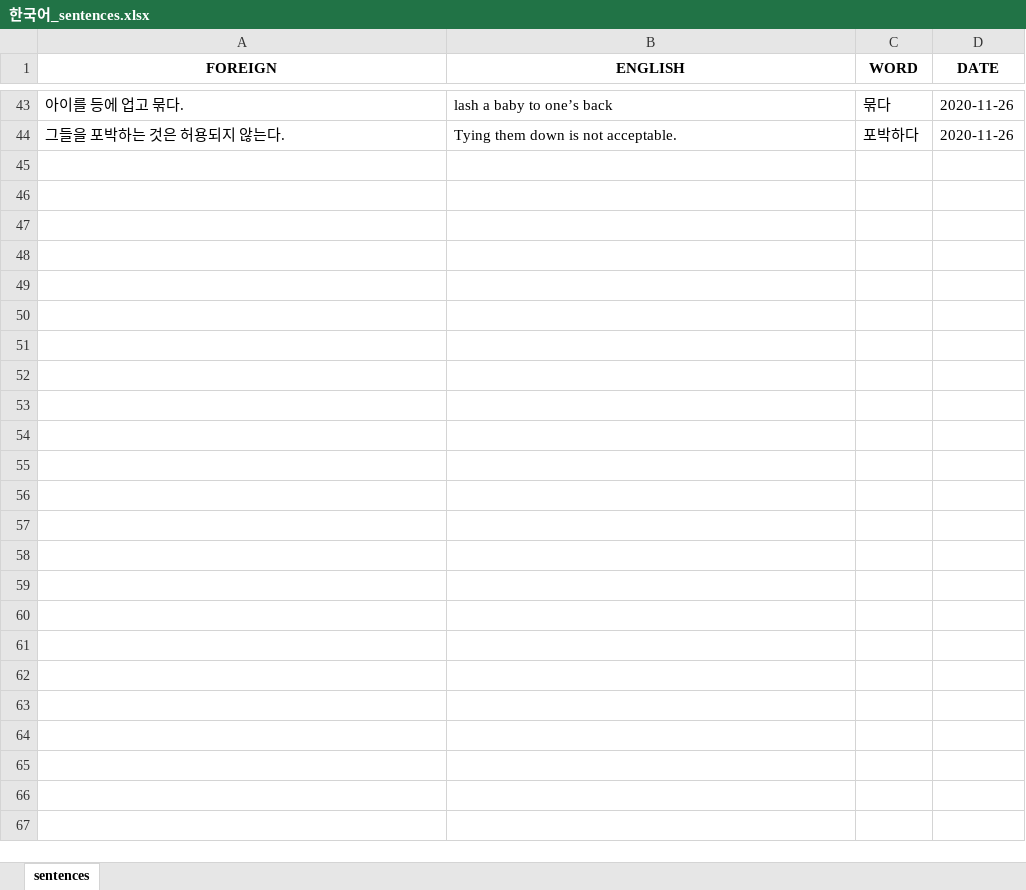
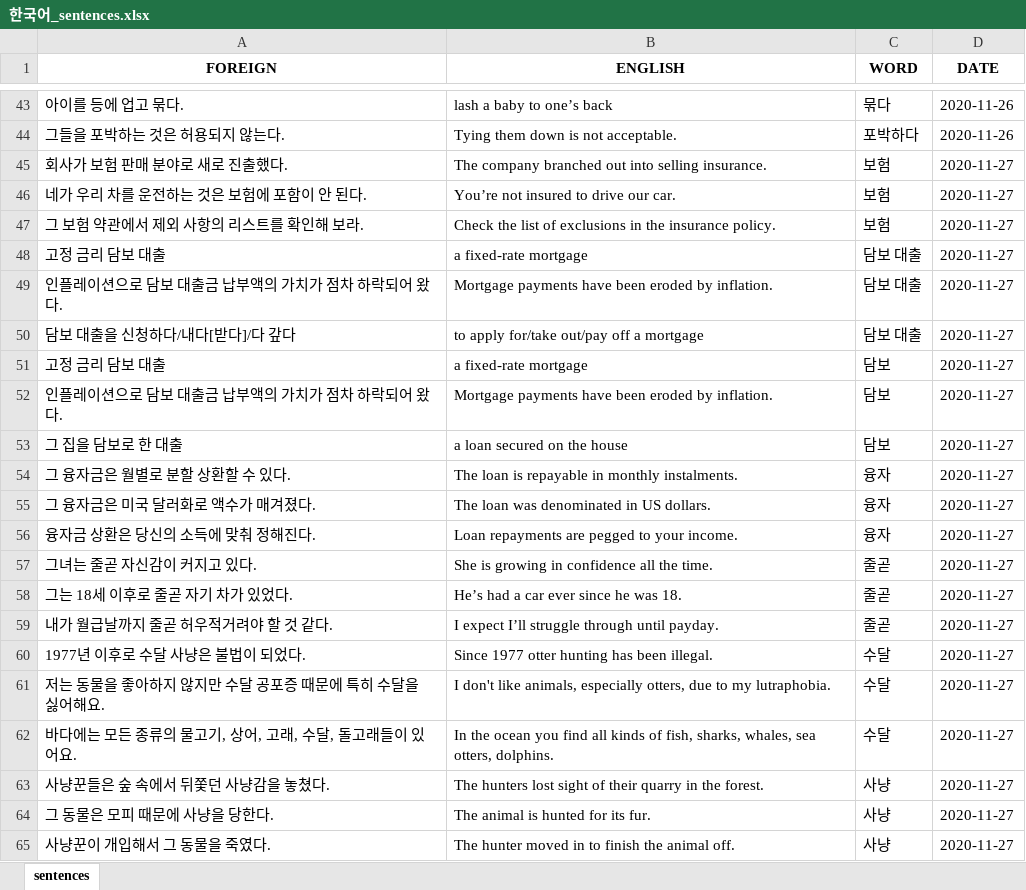
Before and after one commit to mikitz/anki-card-importer, an Excel workbook: Databases/한국어_sentences.xlsx, sheet sentences, drawn as a sheet; only a part is shown, gaps mark what is left out; values as stored, in another font and other column widths than the file's, no borders; the diff names each change by its address in the sheet, - before the commit and + after, or states it on an @@ line.

```diff
--- a/Databases/한국어_sentences.xlsx (sheet sentences)
+++ b/Databases/한국어_sentences.xlsx (sheet sentences)
+row 45: 회사가 보험 판매 분야로 새로 진출했다. | The company branched out into selling insurance. | 보험 | 2020-11-27
+row 46: 네가 우리 차를 운전하는 것은 보험에 포함이 안 된다. | You’re not insured to drive our car. | 보험 | 2020-11-27
+row 47: 그 보험 약관에서 제외 사항의 리스트를 확인해 보라. | Check the list of exclusions in the insurance policy. | 보험 | 2020-11-27
+row 48: 고정 금리 담보 대출 | a fixed-rate mortgage | 담보 대출 | 2020-11-27
+row 49: 인플레이션으로 담보 대출금 납부액의 가치가 점차 하락되어 왔다. | Mortgage payments have been eroded by inflation. | 담보 대출 | 2020-11-27
+row 50: 담보 대출을 신청하다/내다[받다]/다 갚다 | to apply for/take out/pay off a mortgage | 담보 대출 | 2020-11-27
+row 51: 고정 금리 담보 대출 | a fixed-rate mortgage | 담보 | 2020-11-27
+row 52: 인플레이션으로 담보 대출금 납부액의 가치가 점차 하락되어 왔다. | Mortgage payments have been eroded by inflation. | 담보 | 2020-11-27
+row 53: 그 집을 담보로 한 대출 | a loan secured on the house | 담보 | 2020-11-27
+row 54: 그 융자금은 월별로 분할 상환할 수 있다. | The loan is repayable in monthly instalments. | 융자 | 2020-11-27
+row 55: 그 융자금은 미국 달러화로 액수가 매겨졌다. | The loan was denominated in US dollars. | 융자 | 2020-11-27
+row 56: 융자금 상환은 당신의 소득에 맞춰 정해진다. | Loan repayments are pegged to your income. | 융자 | 2020-11-27
+row 57: 그녀는 줄곧 자신감이 커지고 있다. | She is growing in confidence all the time. | 줄곧 | 2020-11-27
+row 58: 그는 18세 이후로 줄곧 자기 차가 있었다. | He’s had a car ever since he was 18. | 줄곧 | 2020-11-27
+row 59: 내가 월급날까지 줄곧 허우적거려야 할 것 같다. | I expect I’ll struggle through until payday. | 줄곧 | 2020-11-27
+row 60: 1977년 이후로 수달 사냥은 불법이 되었다. | Since 1977 otter hunting has been illegal. | 수달 | 2020-11-27
+row 61: 저는 동물을 좋아하지 않지만 수달 공포증 때문에 특히 수달을 싫어해요. | I don't like animals, especially otters, due to my lutraphobia. | 수달 | 2020-11-27
+row 62: 바다에는 모든 종류의 물고기, 상어, 고래, 수달, 돌고래들이 있어요. | In the ocean you find all kinds of fish, sharks, whales, sea otters, dolphins. | 수달 | 2020-11-27
+row 63: 사냥꾼들은 숲 속에서 뒤쫓던 사냥감을 놓쳤다. | The hunters lost sight of their quarry in the forest. | 사냥 | 2020-11-27
+row 64: 그 동물은 모피 때문에 사냥을 당한다. | The animal is hunted for its fur. | 사냥 | 2020-11-27
+row 65: 사냥꾼이 개입해서 그 동물을 죽였다. | The hunter moved in to finish the animal off. | 사냥 | 2020-11-27
```
Also changed, not shown: Databases/中文_sentences.xlsx, Databases/中文_words.xlsx, 4 other files.
